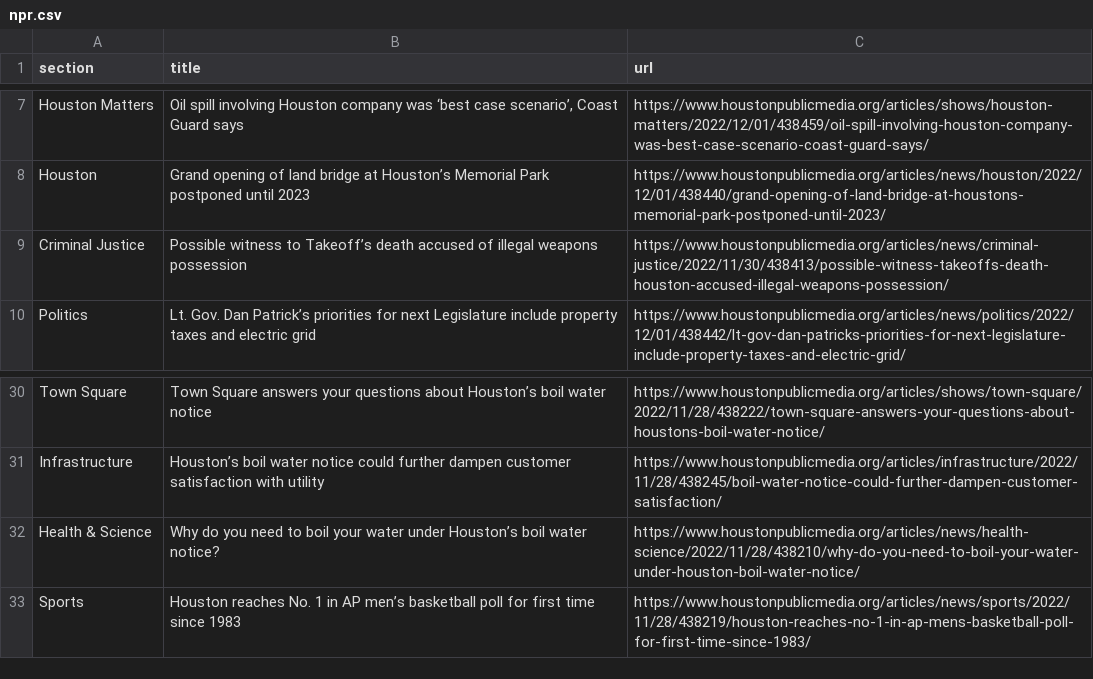
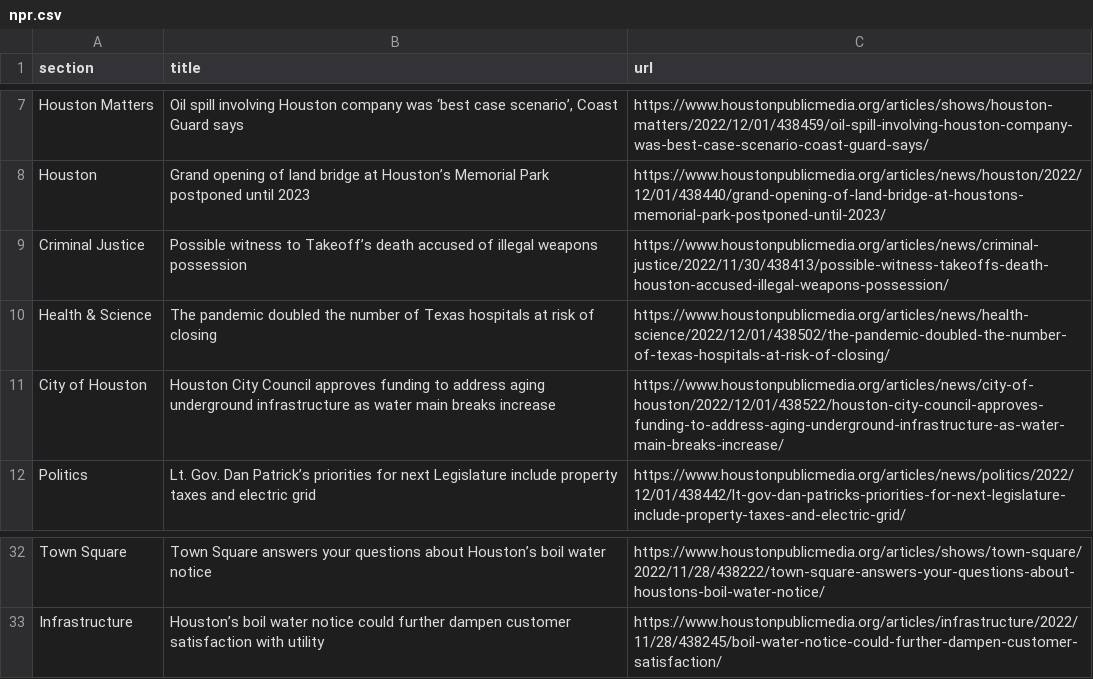
Before and after one commit to areenaarora/autoscrapper, a CSV file: npr.csv, drawn as a sheet; only a part is shown, gaps mark what is left out; removed rows and columns are numbered as before the commit, all else as after; the diff names each change by its address in the sheet, - before the commit and + after, or states it on an @@ line.

```diff
--- a/npr.csv
+++ b/npr.csv
+row 10: Health & Science | The pandemic doubled the number of Texas hospitals at risk of closing | https://www.houstonpublicmedia.org/articles/news/health-science/2022/12/01/438502/the-pandemic-doubled-the-number-of-texas-hospitals-at-risk-of-closing/
+row 11: City of Houston | Houston City Council approves funding to address aging underground infrastructure as water main breaks increase | https://www.houstonpublicmedia.org/articles/news/city-of-houston/2022/12/01/438522/houston-city-council-approves-funding-to-address-aging-underground-infrastructure-as-water-main-breaks-increase/
-row 32: Health & Science | Why do you need to boil your water under Houston’s boil water notice? | https://www.houstonpublicmedia.org/articles/news/health-science/2022/11/28/438210/why-do-you-need-to-boil-your-water-under-houston-boil-water-notice/
-row 33: Sports | Houston reaches No. 1 in AP men’s basketball poll for first time since 1983 | https://www.houstonpublicmedia.org/articles/news/sports/2022/11/28/438219/houston-reaches-no-1-in-ap-mens-basketball-poll-for-first-time-since-1983/
```
